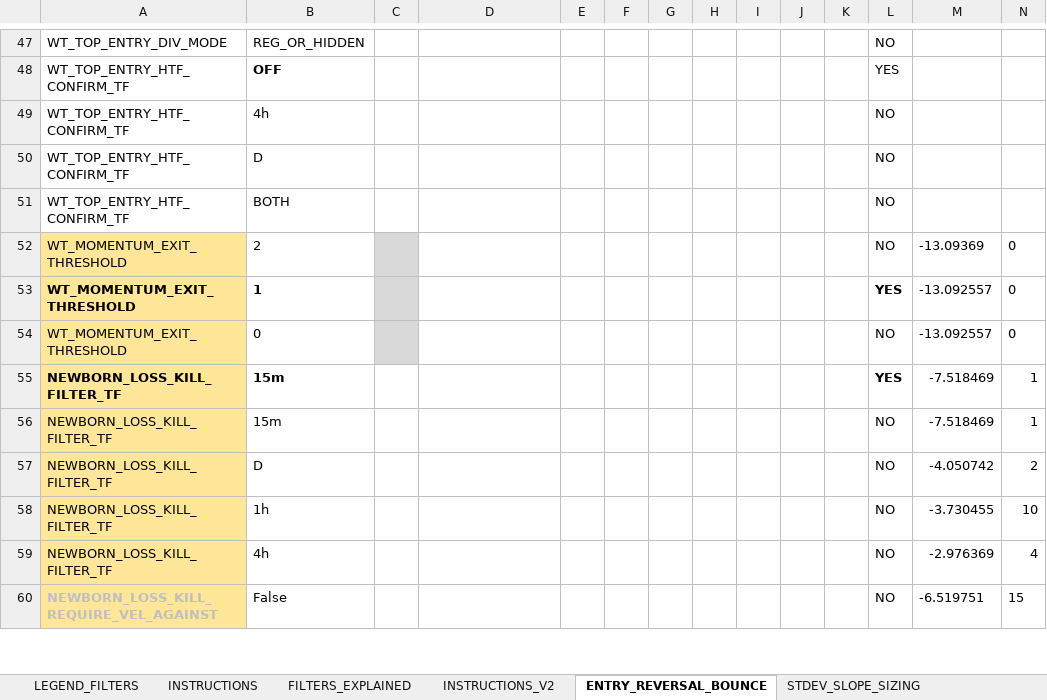
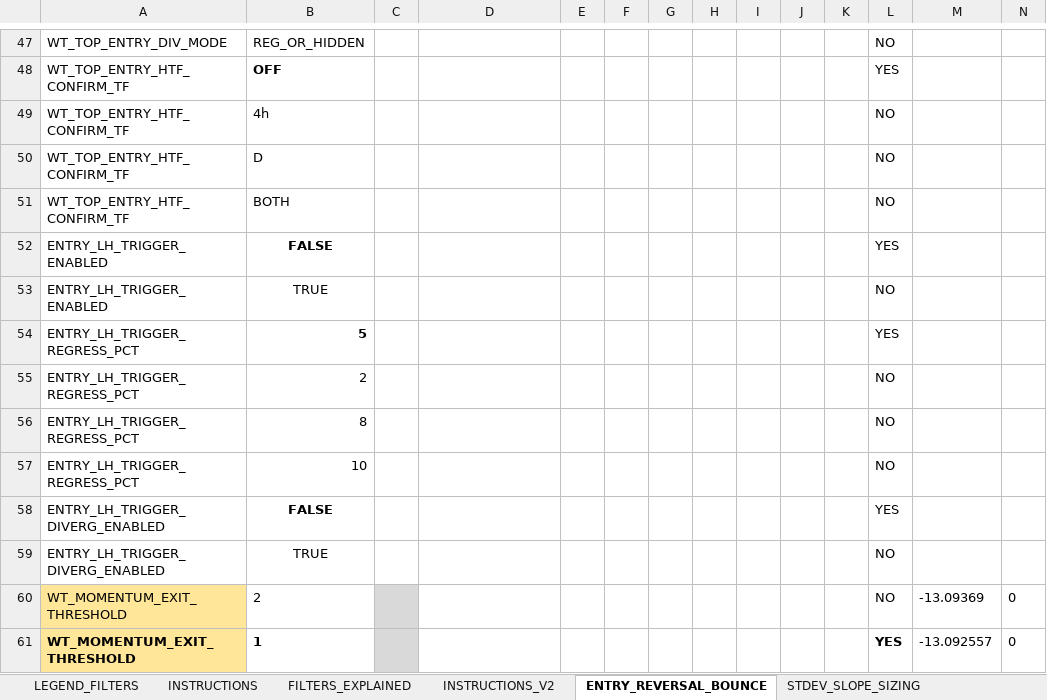
Before and after one commit to nielsvip/binance-sandbox, an Excel workbook: SPREADSHEETS/TEMPLATE_FINAL_NORM/TEMPLATE_STOCKS_SHORT.xlsx, sheet ENTRY_REVERSAL_BOUNCE, drawn as a sheet; only a part is shown, gaps mark what is left out; the shorter side is filled out with more unchanged rows; values as stored, in another font and other column widths than the file's, no borders; rows hold the shown columns only; the diff names each change by its address in the sheet, - before the commit and + after, or states it on an @@ line.

```diff
--- a/SPREADSHEETS/TEMPLATE_FINAL_NORM/TEMPLATE_STOCKS_SHORT.xlsx (sheet ENTRY_REVERSAL_BOUNCE)
+++ b/SPREADSHEETS/TEMPLATE_FINAL_NORM/TEMPLATE_STOCKS_SHORT.xlsx (sheet ENTRY_REVERSAL_BOUNCE)
+row 52: ENTRY_LH_TRIGGER_ENABLED | FALSE |  |  |  |  |  |  |  |  |  | YES
+row 53: ENTRY_LH_TRIGGER_ENABLED | TRUE |  |  |  |  |  |  |  |  |  | NO
+row 54: ENTRY_LH_TRIGGER_REGRESS_PCT | 5 |  |  |  |  |  |  |  |  |  | YES
+row 55: ENTRY_LH_TRIGGER_REGRESS_PCT | 2 |  |  |  |  |  |  |  |  |  | NO
+row 56: ENTRY_LH_TRIGGER_REGRESS_PCT | 8 |  |  |  |  |  |  |  |  |  | NO
+row 57: ENTRY_LH_TRIGGER_REGRESS_PCT | 10 |  |  |  |  |  |  |  |  |  | NO
+row 58: ENTRY_LH_TRIGGER_DIVERG_ENABLED | FALSE |  |  |  |  |  |  |  |  |  | YES
+row 59: ENTRY_LH_TRIGGER_DIVERG_ENABLED | TRUE |  |  |  |  |  |  |  |  |  | NO
```
Also changed, not shown: 8 other files.
